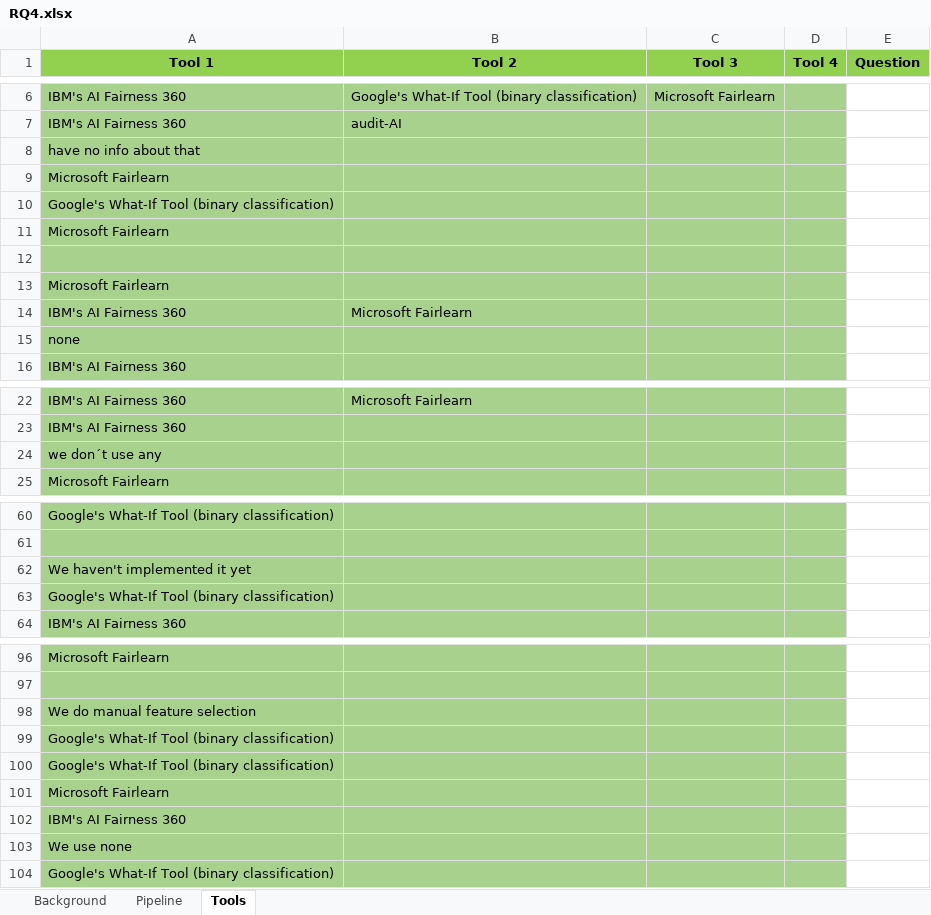
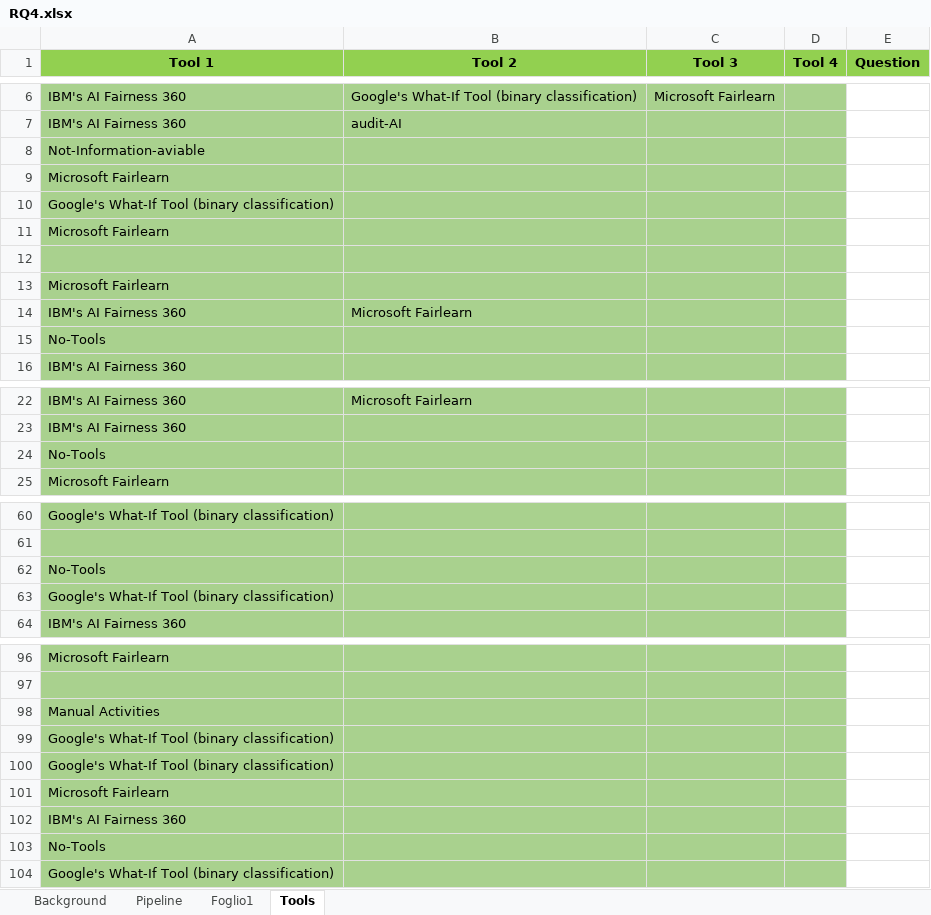
Before and after one commit to CFerrara98/Empirical-Investigation-On-Fairness-Development, an Excel workbook: Analisi dei dati/Ferrara/Datasets/Post Processing/RQ4.xlsx, sheet Tools, drawn as a sheet; only a part is shown, gaps mark what is left out; values as stored, in another font and other column widths than the file's, no borders; the diff covers the shown part only; the diff names each change by its address in the sheet, - before the commit and + after, or states it on an @@ line.

Commit message:
Pipeline & Tools analysis

```diff
--- a/Analisi dei dati/Ferrara/Datasets/Post Processing/RQ4.xlsx (sheet Tools)
+++ b/Analisi dei dati/Ferrara/Datasets/Post Processing/RQ4.xlsx (sheet Tools)
+sheet tab: Foglio1
-A8 (Tool 1): have no info about that
+A8 (Tool 1): Not-Information-aviable
-A15 (Tool 1): none
+A15 (Tool 1): No-Tools
-A24 (Tool 1): we don´t use any
+A24 (Tool 1): No-Tools
-A62 (Tool 1): We haven't implemented it yet
+A62 (Tool 1): No-Tools
-A98 (Tool 1): We do manual feature selection
+A98 (Tool 1): Manual Activities
-A103 (Tool 1): We use none
+A103 (Tool 1): No-Tools
```
Also changed, not shown: 1 edited cell elsewhere in this sheet, sheet Pipeline, 6 other files.
